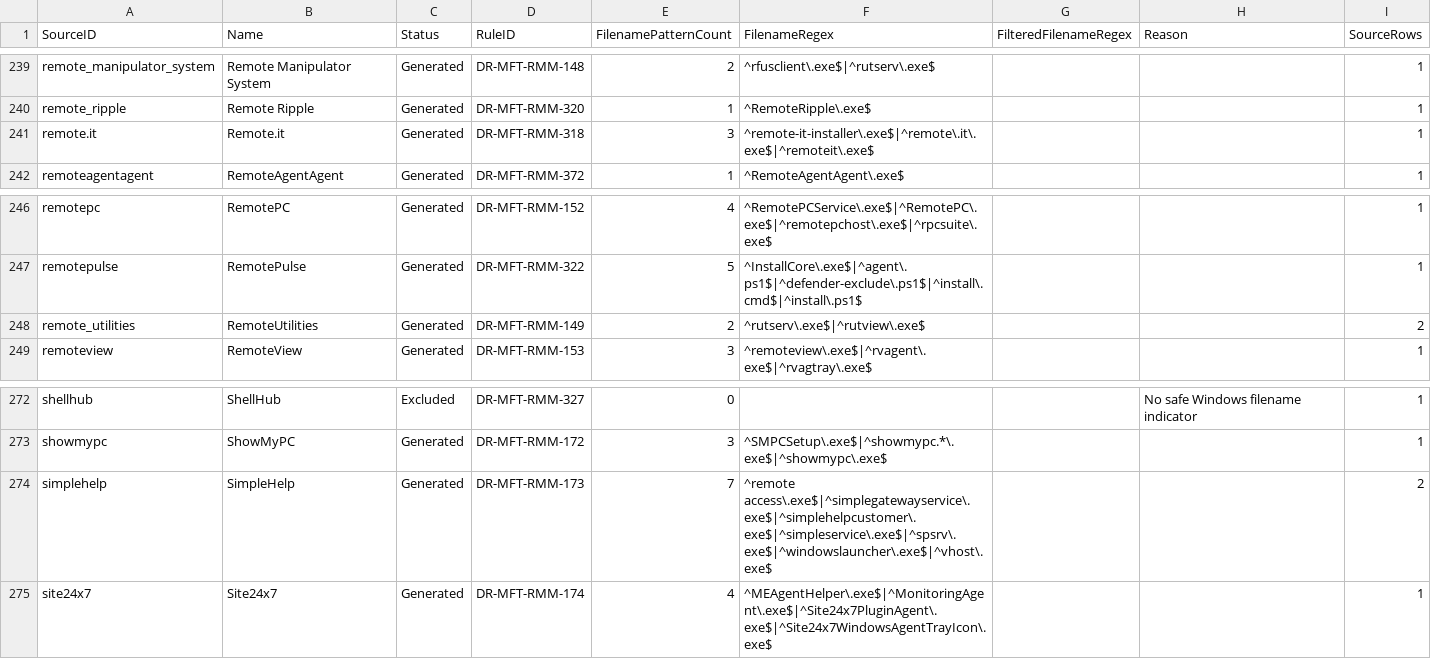
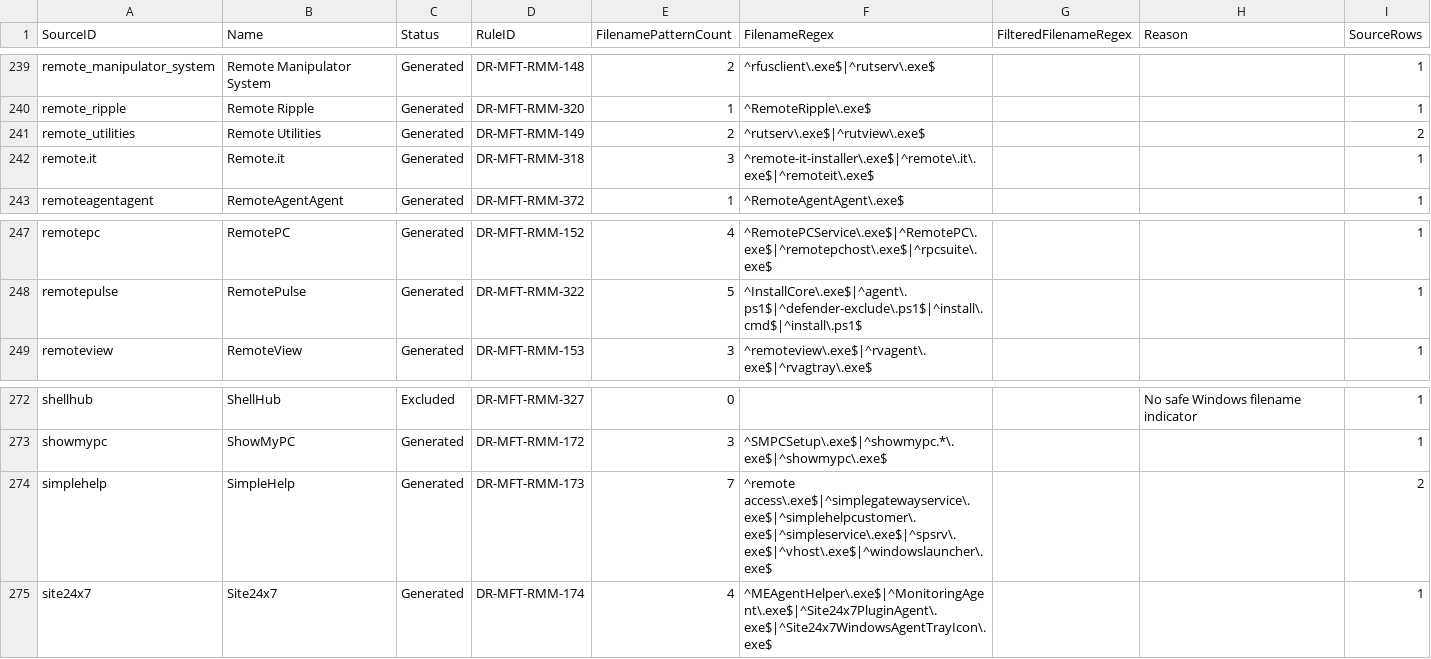
Before and after one commit to mgreen27/DetectRaptor, a CSV file: csv/MFT_RMM_Coverage.csv, drawn as a sheet; only a part is shown, gaps mark what is left out.

```diff
--- a/csv/MFT_RMM_Coverage.csv
+++ b/csv/MFT_RMM_Coverage.csv
@@ -240,2 +240,3 @@ remote_manipulator_system,Remote Manipulator System,Generated,DR-MFT-RMM-148,2,^
 remote_ripple,Remote Ripple,Generated,DR-MFT-RMM-320,1,^RemoteRipple\.exe$,,,1
+remote_utilities,Remote Utilities,Generated,DR-MFT-RMM-149,2,^rutserv\.exe$|^rutview\.exe$,,,2
 remote.it,Remote.it,Generated,DR-MFT-RMM-318,3,^remote-it-installer\.exe$|^remote\.it\.exe$|^remoteit\.exe$,,,1
@@ -247,3 +248,2 @@ remotepc,RemotePC,Generated,DR-MFT-RMM-152,4,^RemotePCService\.exe$|^RemotePC\.e
 remotepulse,RemotePulse,Generated,DR-MFT-RMM-322,5,^InstallCore\.exe$|^agent\.ps1$|^defender-exclude\.ps1$|^install\.cmd$|^install\.ps1$,,,1
-remote_utilities,RemoteUtilities,Generated,DR-MFT-RMM-149,2,^rutserv\.exe$|^rutview\.exe$,,,2
 remoteview,RemoteView,Generated,DR-MFT-RMM-153,3,^remoteview\.exe$|^rvagent\.exe$|^rvagtray\.exe$,,,1
@@ -273,3 +273,3 @@ shellhub,ShellHub,Excluded,DR-MFT-RMM-327,0,,,No safe Windows filename indicator
 showmypc,ShowMyPC,Generated,DR-MFT-RMM-172,3,^SMPCSetup\.exe$|^showmypc.*\.exe$|^showmypc\.exe$,,,1
-simplehelp,SimpleHelp,Generated,DR-MFT-RMM-173,7,^remote access\.exe$|^simplegatewayservice\.exe$|^simplehelpcustomer\.exe$|^simpleservice\.exe$|^spsrv\.exe$|^windowslauncher\.exe$|^vhost\.exe$,,,2
+simplehelp,SimpleHelp,Generated,DR-MFT-RMM-173,7,^remote access\.exe$|^simplegatewayservice\.exe$|^simplehelpcustomer\.exe$|^simpleservice\.exe$|^spsrv\.exe$|^vhost\.exe$|^windowslauncher\.exe$,,,2
 site24x7,Site24x7,Generated,DR-MFT-RMM-174,4,^MEAgentHelper\.exe$|^MonitoringAgent\.exe$|^Site24x7PluginAgent\.exe$|^Site24x7WindowsAgentTrayIcon\.exe$,,,1
```
Also changed, not shown: csv/MFT.csv, csv/MFT_Replay_Coverage.csv, 4 other files.
